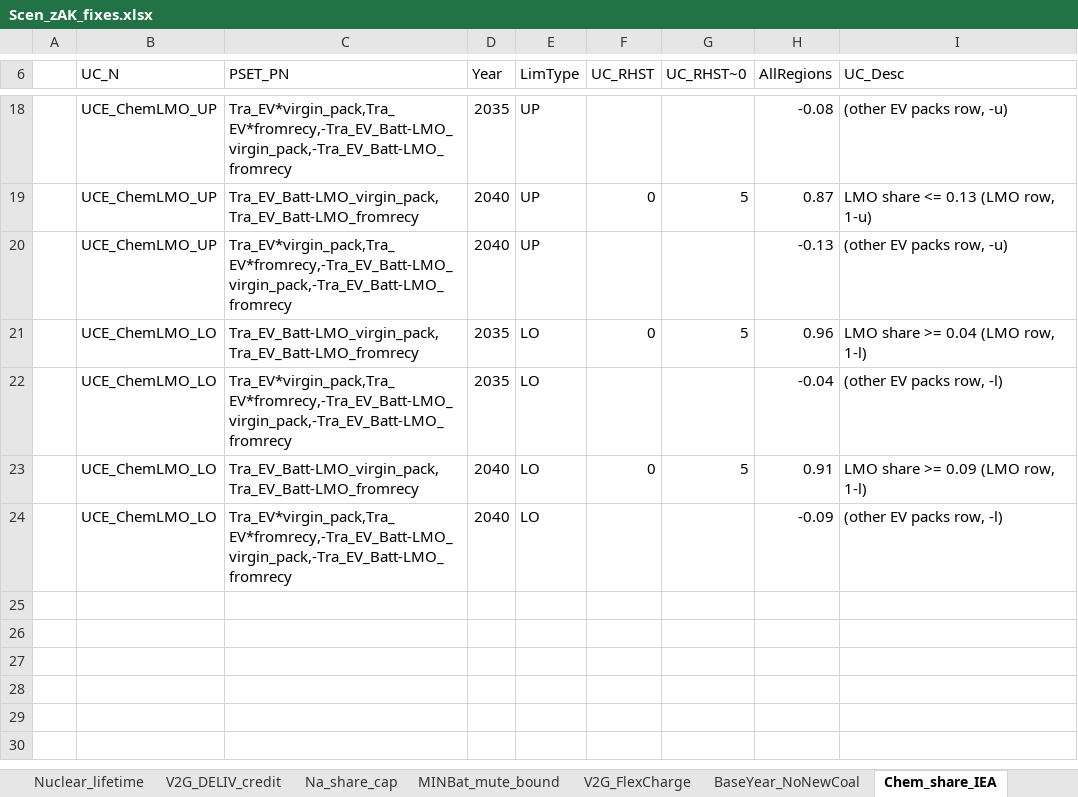
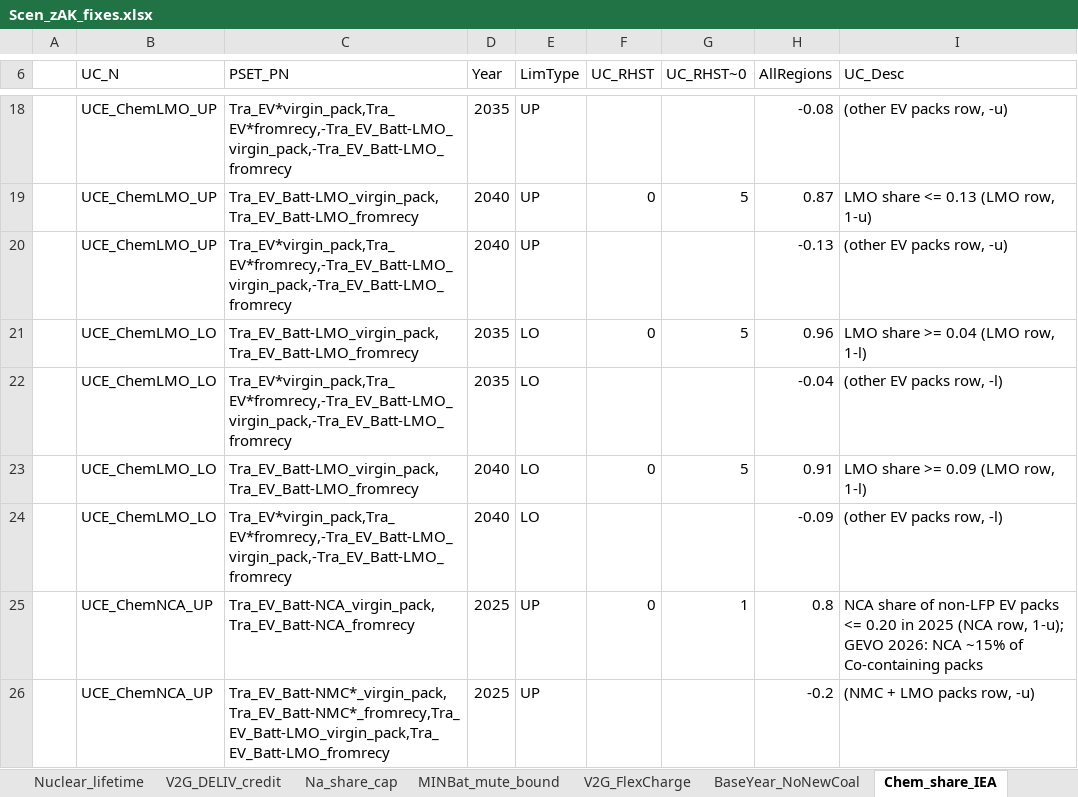
Before and after one commit to seanli12354/KiNESYS_BattCircularity-main, an Excel workbook: SuppXLS/Scen_zAK_fixes.xlsx, sheet Chem_share_IEA, drawn as a sheet; only a part is shown, gaps mark what is left out; values as stored, in another font and other column widths than the file's, no borders; the diff names each change by its address in the sheet, - before the commit and + after, or states it on an @@ line.

```diff
--- a/SuppXLS/Scen_zAK_fixes.xlsx (sheet Chem_share_IEA)
+++ b/SuppXLS/Scen_zAK_fixes.xlsx (sheet Chem_share_IEA)
+row 25:  | UCE_ChemNCA_UP | Tra_EV_Batt-NCA_virgin_pack,Tra_EV_Batt-NCA_fromrecy | 2025 | UP | 0 | 1 | 0.8 | NCA share of non-LFP EV packs <= 0.20 in 2025 (NCA row, 1-u); GEVO 2026: NCA ~15% of Co-containing packs
+row 26:  | UCE_ChemNCA_UP | Tra_EV_Batt-NMC*_virgin_pack,Tra_EV_Batt-NMC*_fromrecy,Tra_EV_Batt-LMO_virgin_pack,Tra_EV_Batt-LMO_fromrecy | 2025 | UP |  |  | -0.2 | (NMC + LMO packs row, -u)
```
Also changed, not shown: sheet Audit_fixes_v37, sheet Policy_coal_nuc_H2, sheet EV_share_LO, sheet Growth_rate, SuppXLS/Scen_NZE.xlsx, SuppXLS/Scen_dem-Base_KS_setup.xlsx, 4 other files.
